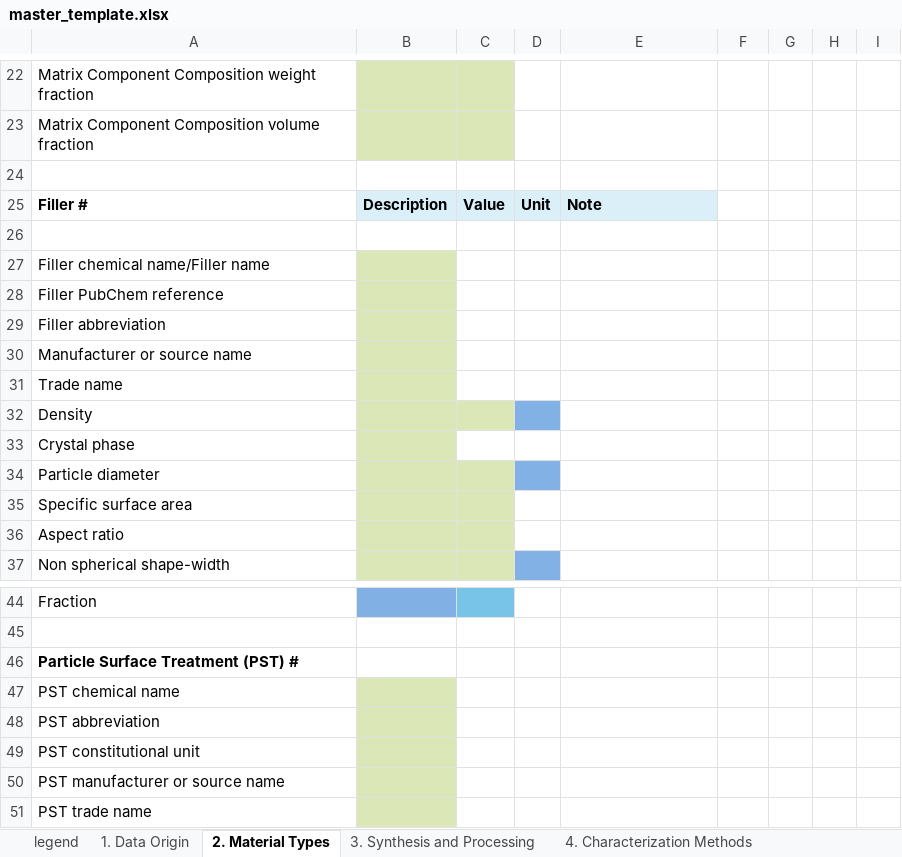
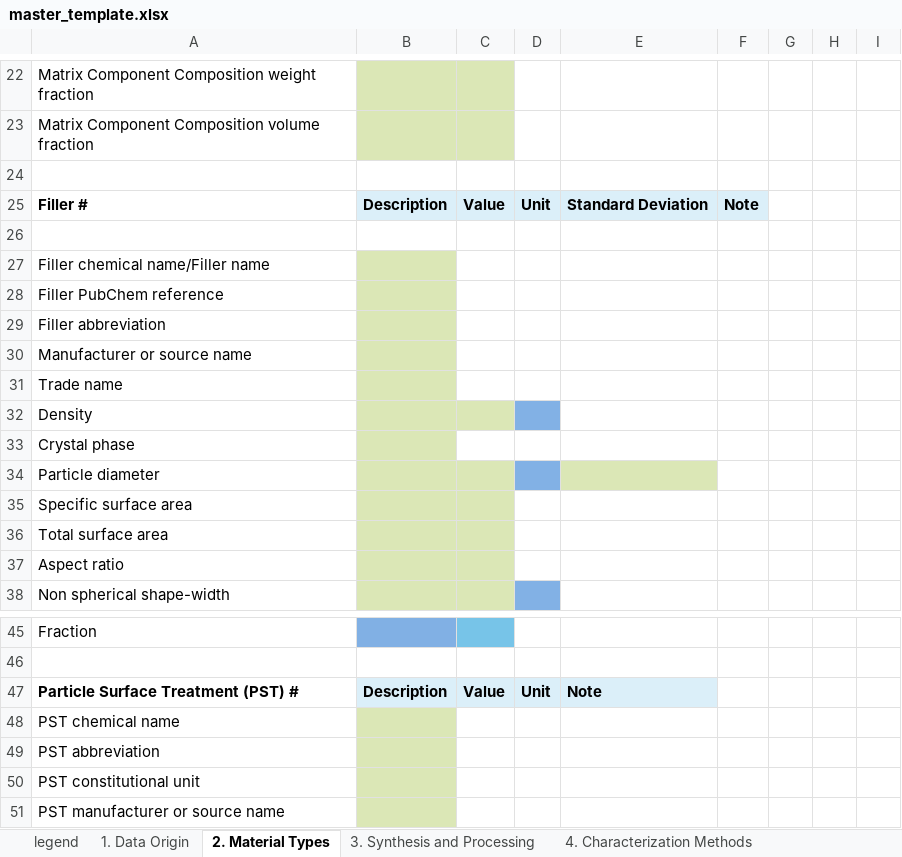
Before and after one commit to Duke-MatSci/nanomine-schema, an Excel workbook: xls-input-forms/master_template.xlsx, sheet 2. Material Types, drawn as a sheet; only a part is shown, gaps mark what is left out; the shorter side is filled out with more unchanged rows; values as stored, in another font and other column widths than the file's, no borders; removed rows and columns are numbered as before the commit, all else as after; the diff names each change by its address in the sheet, - before the commit and + after, or states it on an @@ line.

```diff
--- a/xls-input-forms/master_template.xlsx (sheet 2. Material Types)
+++ b/xls-input-forms/master_template.xlsx (sheet 2. Material Types)
-E25: Note
+E25: Standard Deviation
-F25: (empty)
+F25: Note
-F25 fill: none
+F25 fill: #DBEFF9
-E34 fill: none
+E34 fill: #DBE7B6
+row 36: Total surface area
-row 46: Particle Surface Treatment (PST) #
+row 47: Particle Surface Treatment (PST) # | Description | Value | Unit | Note
```
Also changed, not shown: sheet 5.6 Properties-Rheological, sheet 5.1 Properties-Mechanical, sheet 5.4 Properties-Thermal, sheet 1. Data Origin, sheet 5.2 Properties-Viscoelastic, 1 other file.
